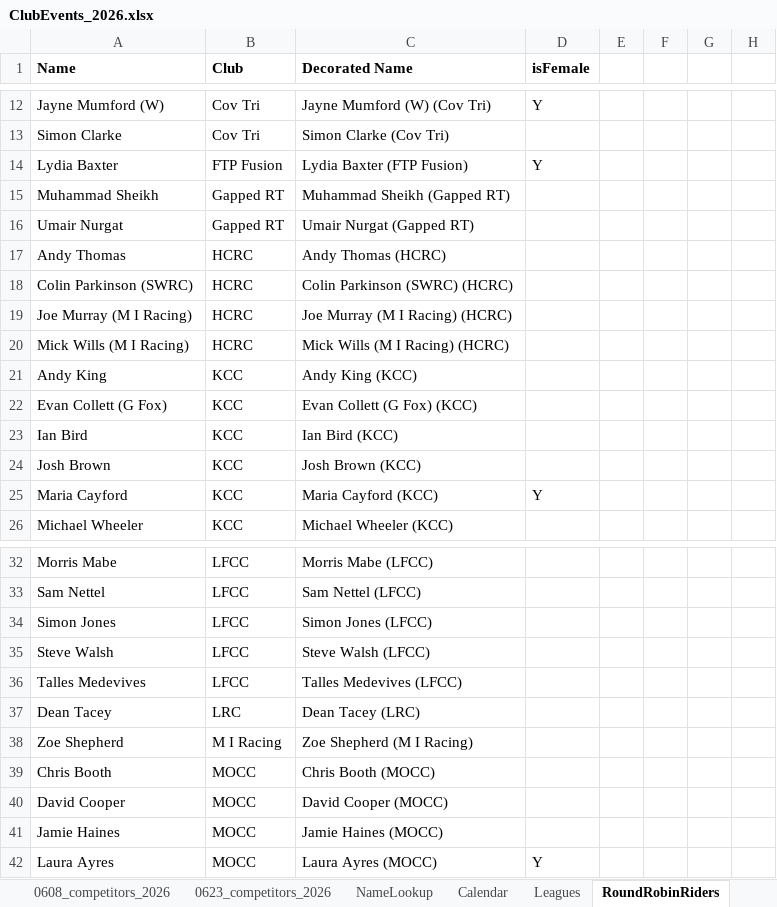
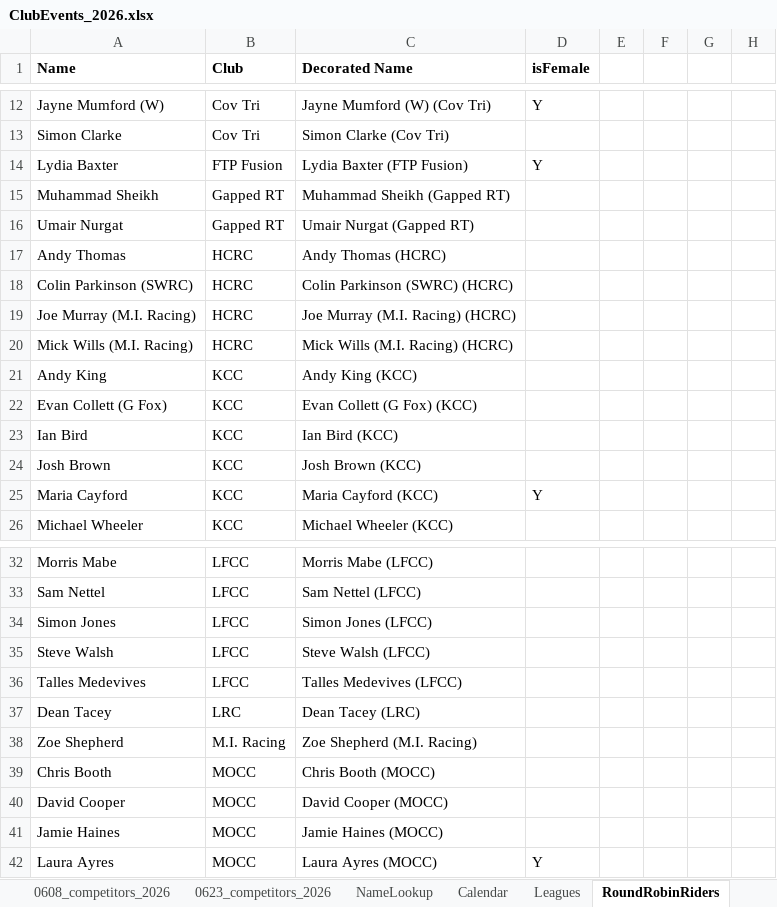
Before and after one commit to WellandValleyCC/WellandValleyCC.github.io, an Excel workbook: data/ClubEvents_2026.xlsx, sheet RoundRobinRiders, drawn as a sheet; only a part is shown, gaps mark what is left out; values as stored, in another font and other column widths than the file's, no borders; conditional formats not drawn; the diff names each change by its address in the sheet, - before the commit and + after, or states it on an @@ line.

Commit message:
Uses "M.I. Racing" with dots [ci skip]

```diff
--- a/data/ClubEvents_2026.xlsx (sheet RoundRobinRiders)
+++ b/data/ClubEvents_2026.xlsx (sheet RoundRobinRiders)
-A19 (Name): Joe Murray (M I Racing)
+A19 (Name): Joe Murray (M.I. Racing)
-C19 (Decorated Name): Joe Murray (M I Racing) (HCRC)
+C19 (Decorated Name): Joe Murray (M.I. Racing) (HCRC)
-A20 (Name): Mick Wills (M I Racing)
+A20 (Name): Mick Wills (M.I. Racing)
-C20 (Decorated Name): Mick Wills (M I Racing) (HCRC)
+C20 (Decorated Name): Mick Wills (M.I. Racing) (HCRC)
-B38 (Club): M I Racing
+B38 (Club): M.I. Racing
-C38 (Decorated Name): Zoe Shepherd (M I Racing)
+C38 (Decorated Name): Zoe Shepherd (M.I. Racing)
```
Also changed, not shown: sheet Event_18.
